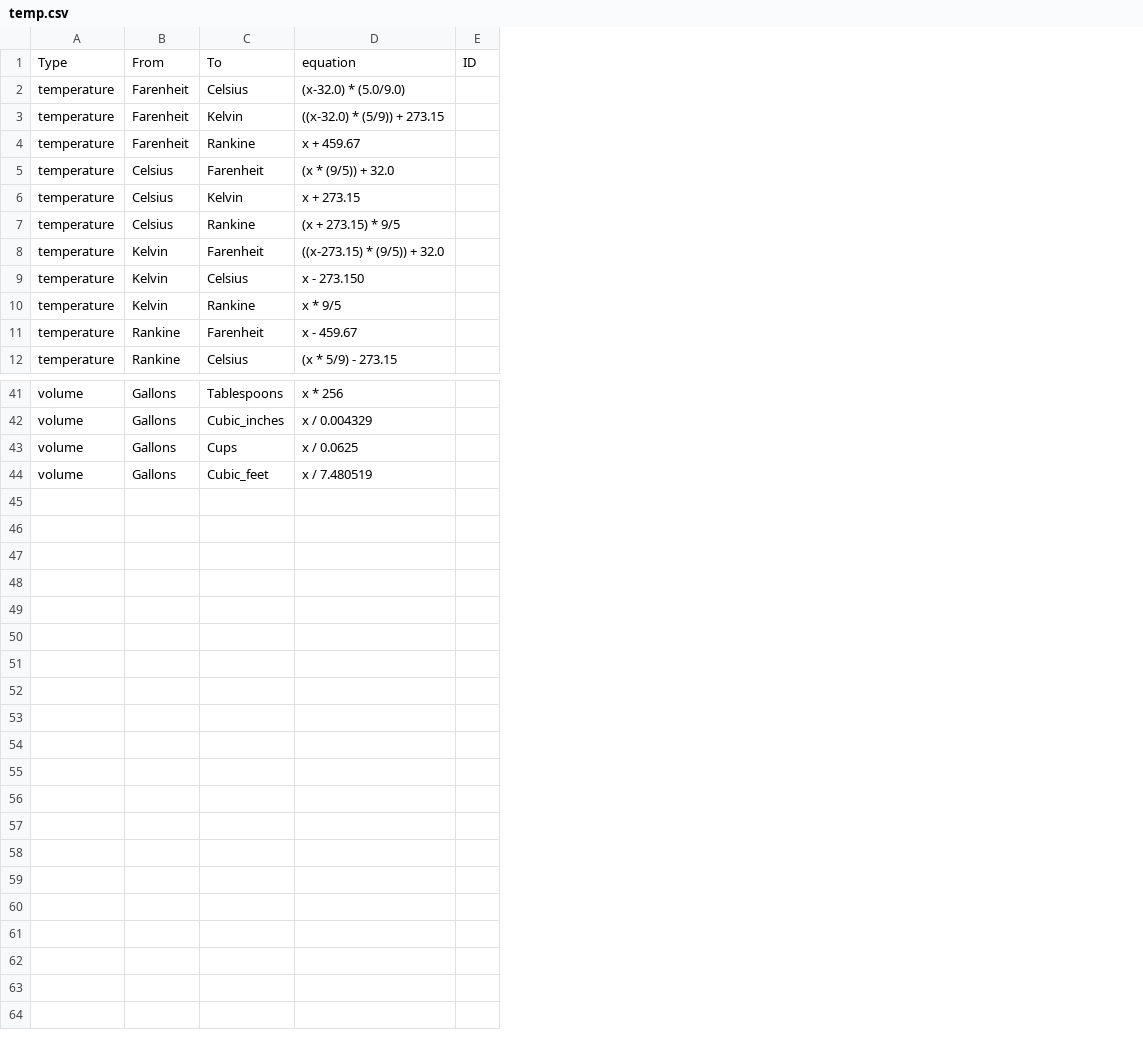
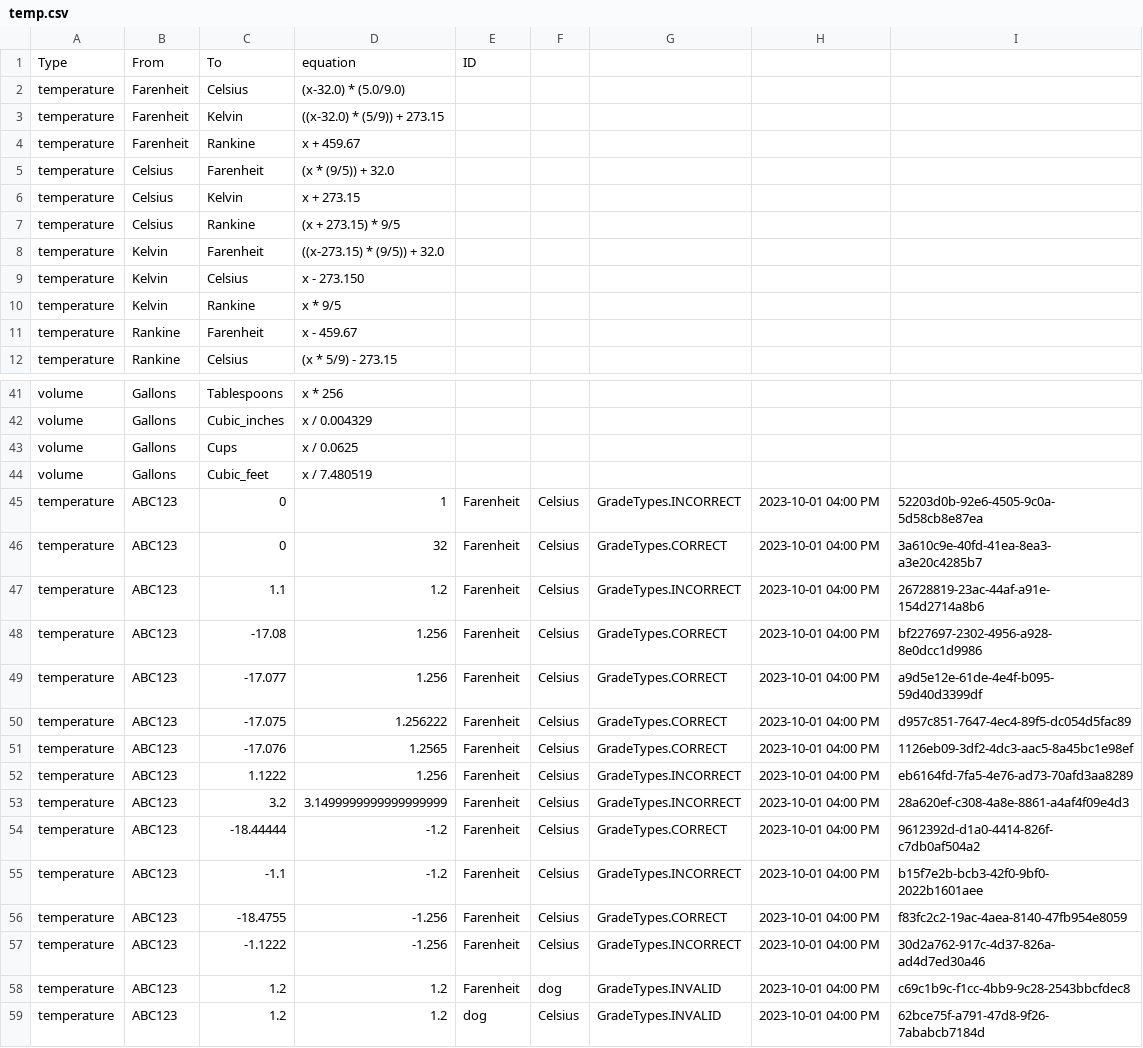
Before and after one commit to dsnutter/portfolio-conversion-units, a CSV file: assist/temp.csv, drawn as a sheet; only a part is shown, gaps mark what is left out; removed rows and columns are numbered as before the commit, all else as after; the diff names each change by its address in the sheet, - before the commit and + after, or states it on an @@ line.

```diff
--- a/assist/temp.csv
+++ b/assist/temp.csv
-column E, row 1: ID
+column E, row 1: ID
+column F, empty
+column G, empty
+column H, empty
+column I, empty
+row 45: temperature | ABC123 | 0 | 1 | Farenheit | Celsius | GradeTypes.INCORRECT | 2023-10-01 04:00 PM | 52203d0b-92e6-4505-9c0a-5d58cb8e87ea
+row 46: temperature | ABC123 | 0 | 32 | Farenheit | Celsius | GradeTypes.CORRECT | 2023-10-01 04:00 PM | 3a610c9e-40fd-41ea-8ea3-a3e20c4285b7
+row 47: temperature | ABC123 | 1.1 | 1.2 | Farenheit | Celsius | GradeTypes.INCORRECT | 2023-10-01 04:00 PM | 26728819-23ac-44af-a91e-154d2714a8b6
+row 48: temperature | ABC123 | -17.08 | 1.256 | Farenheit | Celsius | GradeTypes.CORRECT | 2023-10-01 04:00 PM | bf227697-2302-4956-a928-8e0dcc1d9986
+row 49: temperature | ABC123 | -17.077 | 1.256 | Farenheit | Celsius | GradeTypes.CORRECT | 2023-10-01 04:00 PM | a9d5e12e-61de-4e4f-b095-59d40d3399df
+row 50: temperature | ABC123 | -17.075 | 1.256222 | Farenheit | Celsius | GradeTypes.CORRECT | 2023-10-01 04:00 PM | d957c851-7647-4ec4-89f5-dc054d5fac89
+row 51: temperature | ABC123 | -17.076 | 1.2565 | Farenheit | Celsius | GradeTypes.CORRECT | 2023-10-01 04:00 PM | 1126eb09-3df2-4dc3-aac5-8a45bc1e98ef
+row 52: temperature | ABC123 | 1.1222 | 1.256 | Farenheit | Celsius | GradeTypes.INCORRECT | 2023-10-01 04:00 PM | eb6164fd-7fa5-4e76-ad73-70afd3aa8289
+row 53: temperature | ABC123 | 3.2 | 3.1499999999999999999 | Farenheit | Celsius | GradeTypes.INCORRECT | 2023-10-01 04:00 PM | 28a620ef-c308-4a8e-8861-a4af4f09e4d3
+row 54: temperature | ABC123 | -18.44444 | -1.2 | Farenheit | Celsius | GradeTypes.CORRECT | 2023-10-01 04:00 PM | 9612392d-d1a0-4414-826f-c7db0af504a2
+row 55: temperature | ABC123 | -1.1 | -1.2 | Farenheit | Celsius | GradeTypes.INCORRECT | 2023-10-01 04:00 PM | b15f7e2b-bcb3-42f0-9bf0-2022b1601aee
+row 56: temperature | ABC123 | -18.4755 | -1.256 | Farenheit | Celsius | GradeTypes.CORRECT | 2023-10-01 04:00 PM | f83fc2c2-19ac-4aea-8140-47fb954e8059
+row 57: temperature | ABC123 | -1.1222 | -1.256 | Farenheit | Celsius | GradeTypes.INCORRECT | 2023-10-01 04:00 PM | 30d2a762-917c-4d37-826a-ad4d7ed30a46
+row 58: temperature | ABC123 | 1.2 | 1.2 | Farenheit | dog | GradeTypes.INVALID | 2023-10-01 04:00 PM | c69c1b9c-f1cc-4bb9-9c28-2543bbcfdec8
+row 59: temperature | ABC123 | 1.2 | 1.2 | dog | Celsius | GradeTypes.INVALID | 2023-10-01 04:00 PM | 62bce75f-a791-47d8-9f26-7ababcb7184d
```
Also changed, not shown: 28 other files.
